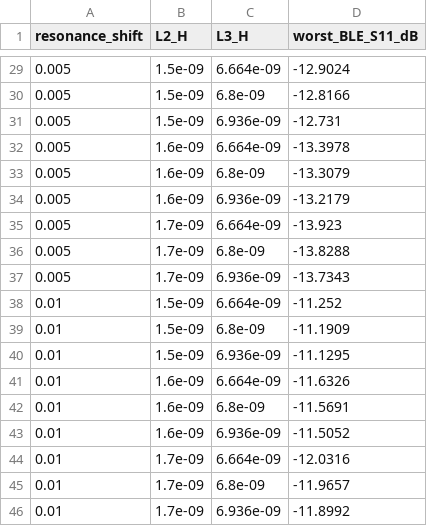
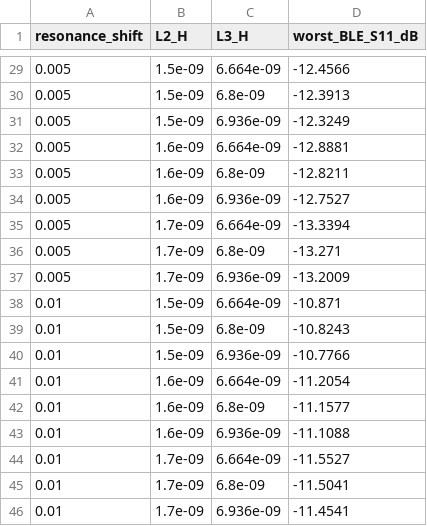
Before and after one commit to Stachu1/BLE_Sensor_Node, a CSV file: hardware/C23/testing/RF/antenna_C23-B/data/tolerance.csv, drawn as a sheet; only a part is shown, gaps mark what is left out; the diff covers the shown part only.

```diff
--- a/hardware/C23/testing/RF/antenna_C23-B/data/tolerance.csv
+++ b/hardware/C23/testing/RF/antenna_C23-B/data/tolerance.csv
@@ -29,18 +29,18 @@ resonance_shift,L2_H,L3_H,worst_BLE_S11_dB
-0.005,1.5e-09,6.664e-09,-12.9024
-0.005,1.5e-09,6.8e-09,-12.8166
-0.005,1.5e-09,6.936e-09,-12.731
-0.005,1.6e-09,6.664e-09,-13.3978
-0.005,1.6e-09,6.8e-09,-13.3079
-0.005,1.6e-09,6.936e-09,-13.2179
-0.005,1.7e-09,6.664e-09,-13.923
-0.005,1.7e-09,6.8e-09,-13.8288
-0.005,1.7e-09,6.936e-09,-13.7343
-0.01,1.5e-09,6.664e-09,-11.252
-0.01,1.5e-09,6.8e-09,-11.1909
-0.01,1.5e-09,6.936e-09,-11.1295
-0.01,1.6e-09,6.664e-09,-11.6326
-0.01,1.6e-09,6.8e-09,-11.5691
-0.01,1.6e-09,6.936e-09,-11.5052
-0.01,1.7e-09,6.664e-09,-12.0316
-0.01,1.7e-09,6.8e-09,-11.9657
-0.01,1.7e-09,6.936e-09,-11.8992
+0.005,1.5e-09,6.664e-09,-12.4566
+0.005,1.5e-09,6.8e-09,-12.3913
+0.005,1.5e-09,6.936e-09,-12.3249
+0.005,1.6e-09,6.664e-09,-12.8881
+0.005,1.6e-09,6.8e-09,-12.8211
+0.005,1.6e-09,6.936e-09,-12.7527
+0.005,1.7e-09,6.664e-09,-13.3394
+0.005,1.7e-09,6.8e-09,-13.271
+0.005,1.7e-09,6.936e-09,-13.2009
+0.01,1.5e-09,6.664e-09,-10.871
+0.01,1.5e-09,6.8e-09,-10.8243
+0.01,1.5e-09,6.936e-09,-10.7766
+0.01,1.6e-09,6.664e-09,-11.2054
+0.01,1.6e-09,6.8e-09,-11.1577
+0.01,1.6e-09,6.936e-09,-11.1088
+0.01,1.7e-09,6.664e-09,-11.5527
+0.01,1.7e-09,6.8e-09,-11.5041
+0.01,1.7e-09,6.936e-09,-11.4541
```
Also changed, not shown: 27 edited cells elsewhere in this file, hardware/C23/testing/RF/antenna_C23-B/data/efficiency.csv, hardware/C23/testing/RF/antenna_C23-B/data/pattern_2440MHz.csv, 46 other files.
